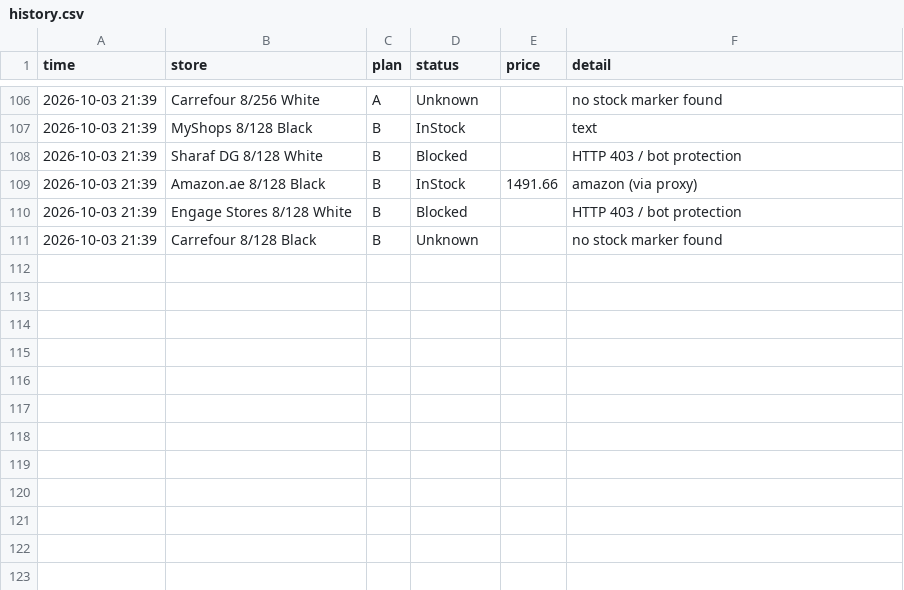
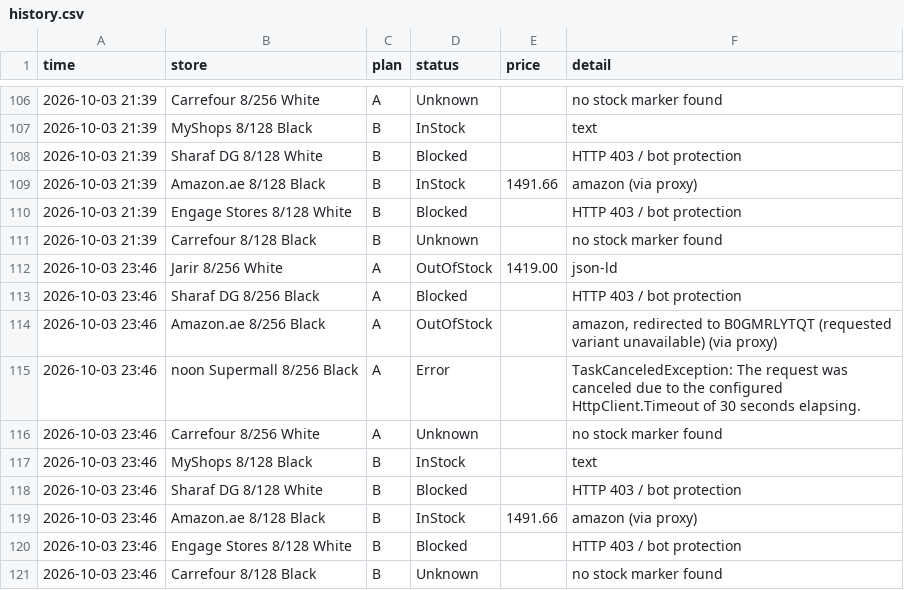
Before and after one commit to EyasWannous/Notify-me-for-nothing-phone, a CSV file: history.csv, drawn as a sheet; only a part is shown, gaps mark what is left out; the diff names each change by its address in the sheet, - before the commit and + after, or states it on an @@ line.

Commit message:
check 2026-10-03 19:47 UTC

```diff
--- a/history.csv
+++ b/history.csv
+row 112: 2026-10-03 23:46 | Jarir 8/256 White | A | OutOfStock | 1419.00 | json-ld
+row 113: 2026-10-03 23:46 | Sharaf DG 8/256 Black | A | Blocked |  | HTTP 403 / bot protection
+row 114: 2026-10-03 23:46 | Amazon.ae 8/256 Black | A | OutOfStock |  | amazon, redirected to B0GMRLYTQT (requested variant unavailable) (via proxy)
+row 115: 2026-10-03 23:46 | noon Supermall 8/256 Black | A | Error |  | TaskCanceledException: The request was canceled due to the configured HttpClient.Timeout of 30 seconds elapsing.
+row 116: 2026-10-03 23:46 | Carrefour 8/256 White | A | Unknown |  | no stock marker found
+row 117: 2026-10-03 23:46 | MyShops 8/128 Black | B | InStock |  | text
+row 118: 2026-10-03 23:46 | Sharaf DG 8/128 White | B | Blocked |  | HTTP 403 / bot protection
+row 119: 2026-10-03 23:46 | Amazon.ae 8/128 Black | B | InStock | 1491.66 | amazon (via proxy)
+row 120: 2026-10-03 23:46 | Engage Stores 8/128 White | B | Blocked |  | HTTP 403 / bot protection
+row 121: 2026-10-03 23:46 | Carrefour 8/128 Black | B | Unknown |  | no stock marker found
```
